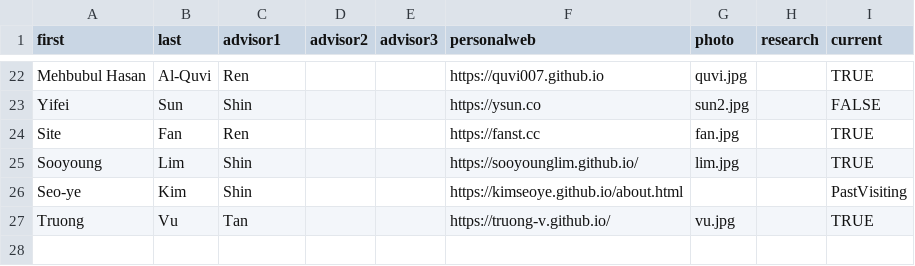
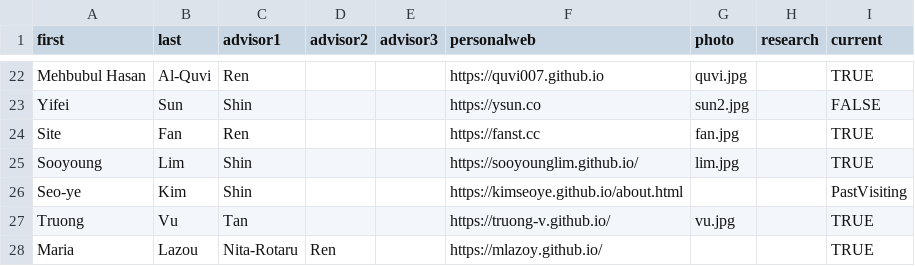
Before and after one commit to neu-srg/neu-srg.github.io, a TSV file: _data/students.tsv, drawn as a sheet; only a part is shown, gaps mark what is left out.

```diff
--- a/_data/students.tsv
+++ b/_data/students.tsv
@@ -27 +27,2 @@ Seo-ye	Kim	Shin			https://kimseoye.github.io/about.html			PastVisiting
 Truong	Vu	Tan			https://truong-v.github.io/	vu.jpg		TRUE
+Maria	Lazou	Nita-Rotaru	Ren		https://mlazoy.github.io/			TRUE
```
